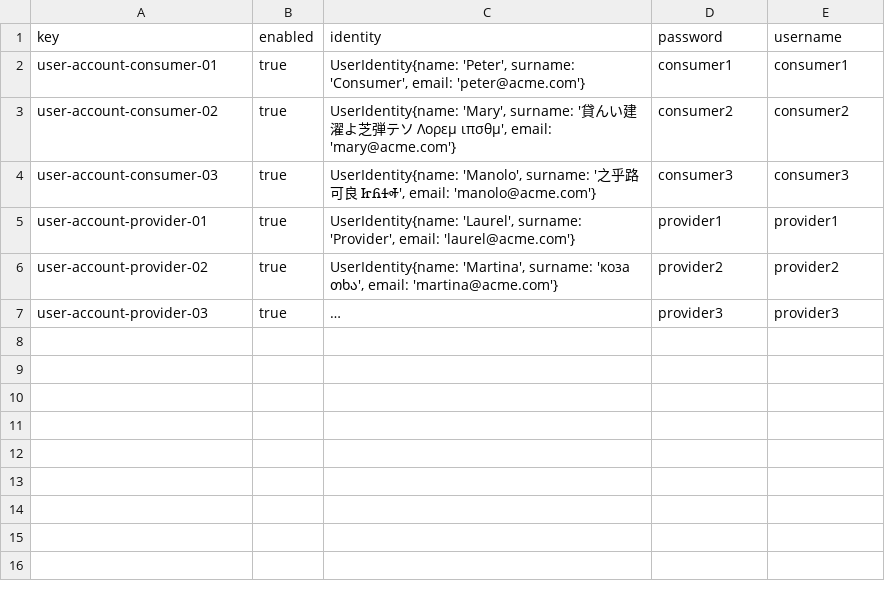
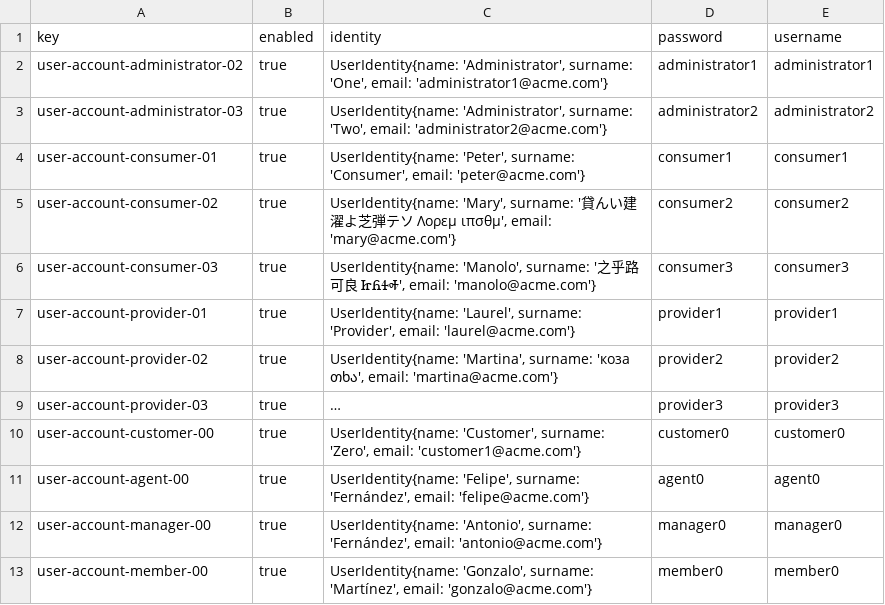
Before and after one commit to DP2-C1-054/Acme-ANS-C3, a CSV file: src/main/resources/WEB-INF/data/sample/user-account.csv, drawn as a sheet; long unchanged cells end in …; the diff names each change by its address in the sheet, - before the commit and + after, or states it on an @@ line.

```diff
--- a/src/main/resources/WEB-INF/data/sample/user-account.csv
+++ b/src/main/resources/WEB-INF/data/sample/user-account.csv
+row 2: user-account-administrator-02 | true | UserIdentity{name: 'Administrator', surname: 'One', email: 'administrator1@acme.com'} | administrator1 | administrator1
+row 3: user-account-administrator-03 | true | UserIdentity{name: 'Administrator', surname: 'Two', email: 'administrator2@acme.com'} | administrator2 | administrator2
+row 10: user-account-customer-00 | true | UserIdentity{name: 'Customer', surname: 'Zero', email: 'customer1@acme.com'} | customer0 | customer0
+row 11: user-account-agent-00 | true | UserIdentity{name: 'Felipe', surname: 'Fernández', email: 'felipe@acme.com'} | agent0 | agent0
+row 12: user-account-manager-00 | true | UserIdentity{name: 'Antonio', surname: 'Fernández', email: 'antonio@acme.com'} | manager0 | manager0
+row 13: user-account-member-00 | true | UserIdentity{name: 'Gonzalo', surname: 'Martínez', email: 'gonzalo@acme.com'} | member0 | member0
```
Also changed, not shown: 32 other files.
